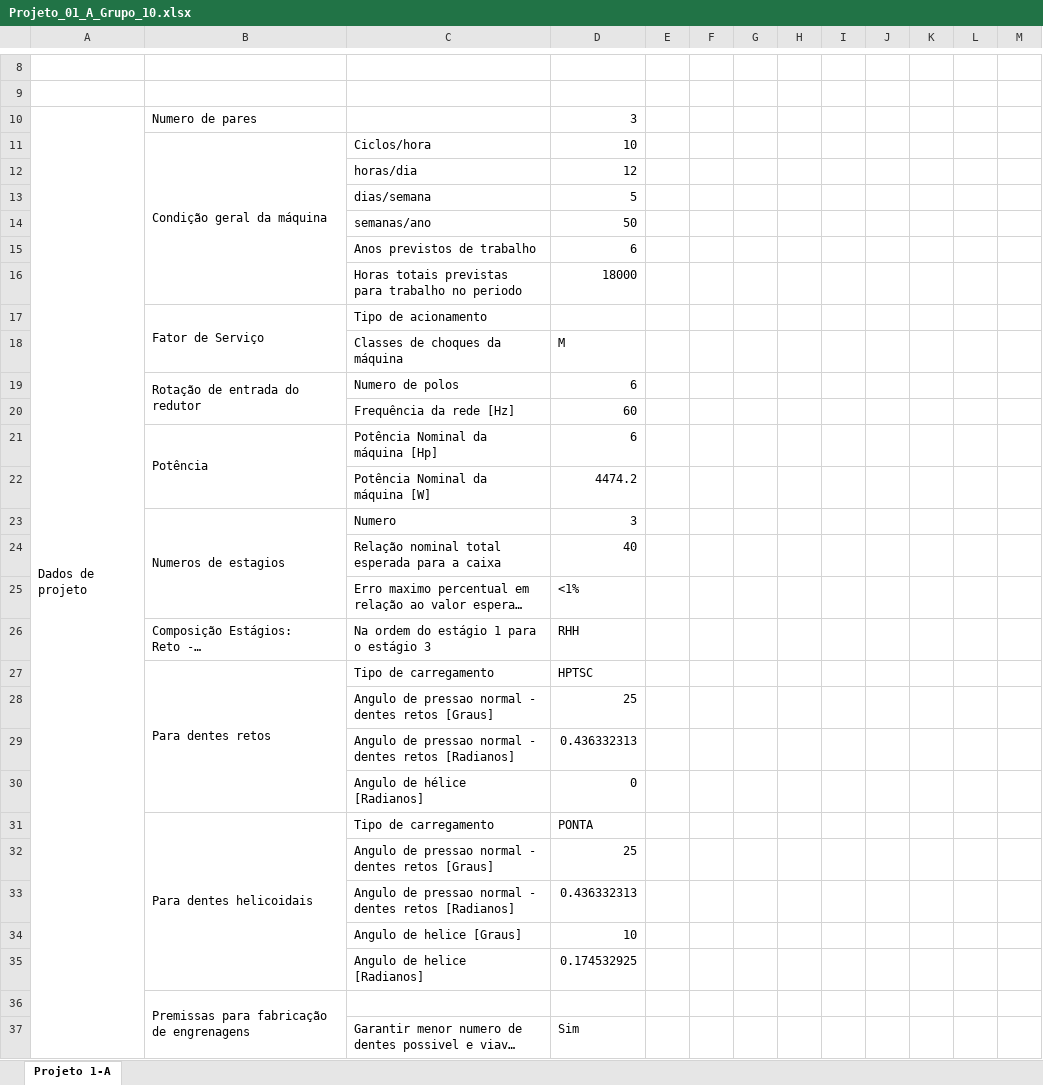
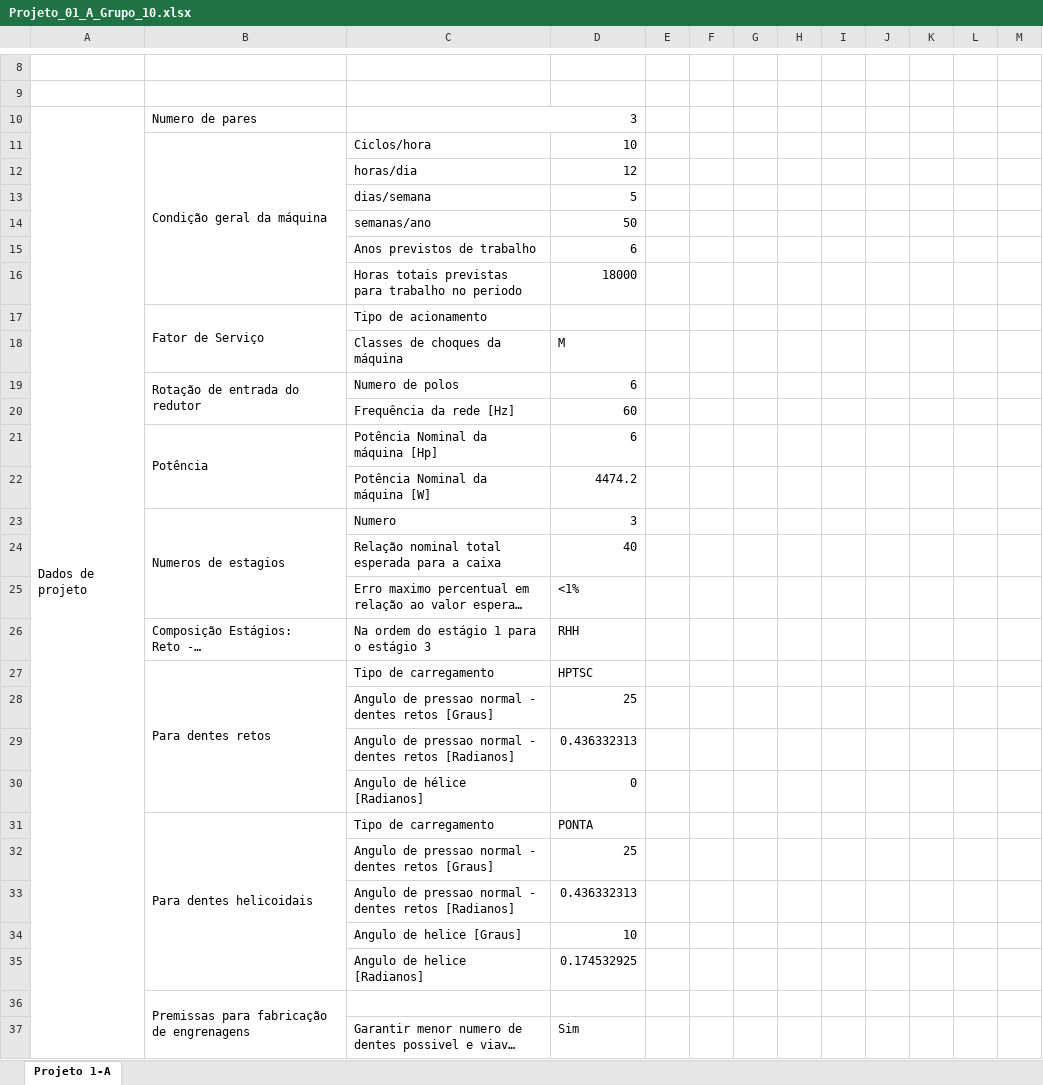
Before and after one commit to EdsonArthurZancheta/EdsonArthurZancheta, an Excel workbook: Projeto_01_A_Grupo_10.xlsx, sheet Projeto 1-A, drawn as a sheet; only a part is shown, gaps mark what is left out; long unchanged cells end in …; values as stored, in another font and other column widths than the file's, no cell formats; charts and pictures and conditional formats not drawn; removed rows and columns are numbered as before the commit, all else as after; the diff covers the shown part only; the diff names each change by its address in the sheet, - before the commit and + after, or states it on an @@ line.

```diff
--- a/Projeto_01_A_Grupo_10.xlsx (sheet Projeto 1-A)
+++ b/Projeto_01_A_Grupo_10.xlsx (sheet Projeto 1-A)
-A10:A48 merged
+A10:A47 merged
-C10: (empty)
+C10: 3
+C10:D10 merged
-D10: 3
+D10: (empty)
```
Also changed, not shown: 4 added rows and 4 removed rows elsewhere in this sheet, cell formats, charts or pictures.
